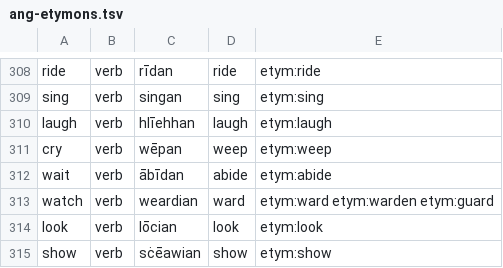
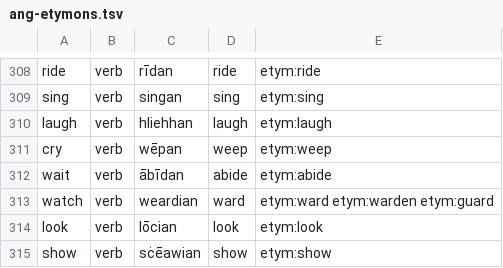
Before and after one commit to quiquae/weft, a TSV file: tools/seed/ang-etymons.tsv, drawn as a sheet; only a part is shown, gaps mark what is left out.

```diff
--- a/tools/seed/ang-etymons.tsv
+++ b/tools/seed/ang-etymons.tsv
@@ -309,3 +309,3 @@ ride	verb	rīdan	ride	etym:ride
 sing	verb	singan	sing	etym:sing
-laugh	verb	hlīehhan	laugh	etym:laugh
+laugh	verb	hliehhan	laugh	etym:laugh
 cry	verb	wēpan	weep	etym:weep
```
Also changed, not shown: tools/seed/ang-glosses.tsv, tools/seed/ang-verb-forms.tsv, 12 other files.
